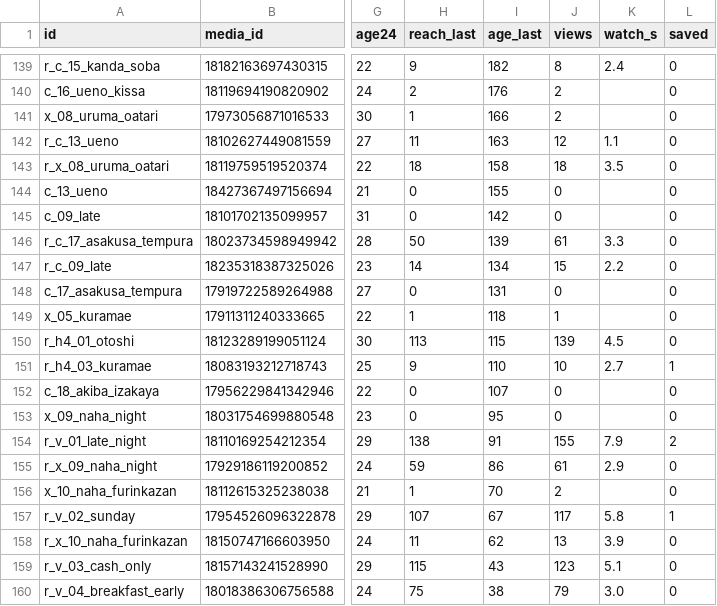
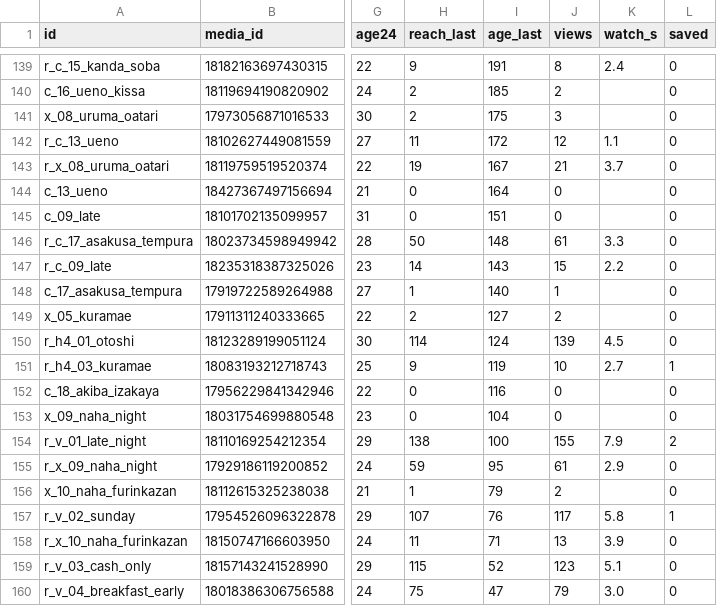
Before and after one commit to YuOnozawa/koru-tokyo-reels, a CSV file: docs/pdca/dataset.csv, drawn as a sheet; only a part is shown, gaps mark what is left out; the diff covers the shown part only; the diff names each change by its address in the sheet, - before the commit and + after, or states it on an @@ line.

```diff
--- a/docs/pdca/dataset.csv
+++ b/docs/pdca/dataset.csv
-I139 (age_last): 182
+I139 (age_last): 191
-I140 (age_last): 176
+I140 (age_last): 185
-H141 (reach_last): 1
+H141 (reach_last): 2
-I141 (age_last): 166
+I141 (age_last): 175
-J141 (views): 2
+J141 (views): 3
-I142 (age_last): 163
+I142 (age_last): 172
-H143 (reach_last): 18
+H143 (reach_last): 19
-I143 (age_last): 158
+I143 (age_last): 167
-J143 (views): 18
+J143 (views): 21
-K143 (watch_s): 3.5
+K143 (watch_s): 3.7
-I144 (age_last): 155
+I144 (age_last): 164
-I145 (age_last): 142
+I145 (age_last): 151
-I146 (age_last): 139
+I146 (age_last): 148
-I147 (age_last): 134
+I147 (age_last): 143
-H148 (reach_last): 0
+H148 (reach_last): 1
-I148 (age_last): 131
+I148 (age_last): 140
-J148 (views): 0
+J148 (views): 1
-H149 (reach_last): 1
+H149 (reach_last): 2
-I149 (age_last): 118
+I149 (age_last): 127
-J149 (views): 1
+J149 (views): 2
-H150 (reach_last): 113
+H150 (reach_last): 114
-I150 (age_last): 115
+I150 (age_last): 124
-I151 (age_last): 110
+I151 (age_last): 119
-I152 (age_last): 107
+I152 (age_last): 116
-I153 (age_last): 95
+I153 (age_last): 104
-I154 (age_last): 91
+I154 (age_last): 100
-I155 (age_last): 86
+I155 (age_last): 95
-I156 (age_last): 70
+I156 (age_last): 79
-I157 (age_last): 67
+I157 (age_last): 76
-I158 (age_last): 62
+I158 (age_last): 71
-I159 (age_last): 43
+I159 (age_last): 52
-I160 (age_last): 38
+I160 (age_last): 47
```
Also changed, not shown: 1 added row and 43 edited cells elsewhere in this file, 5 other files.
